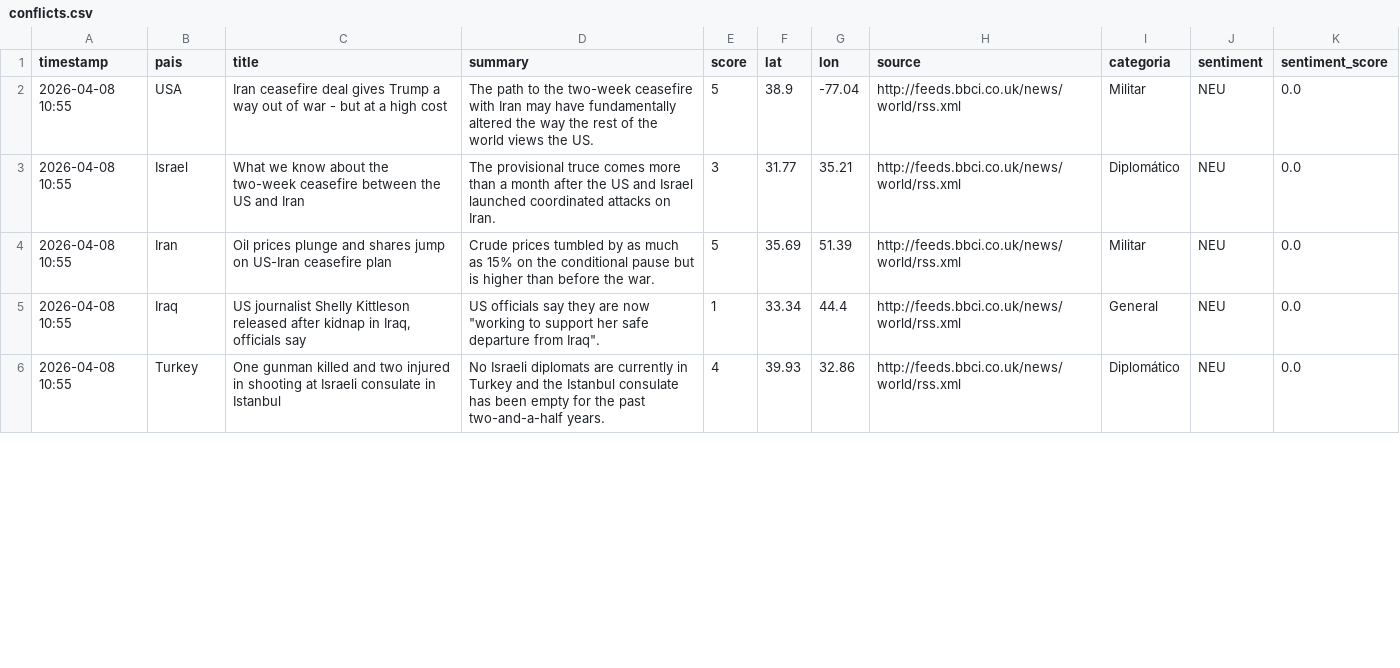
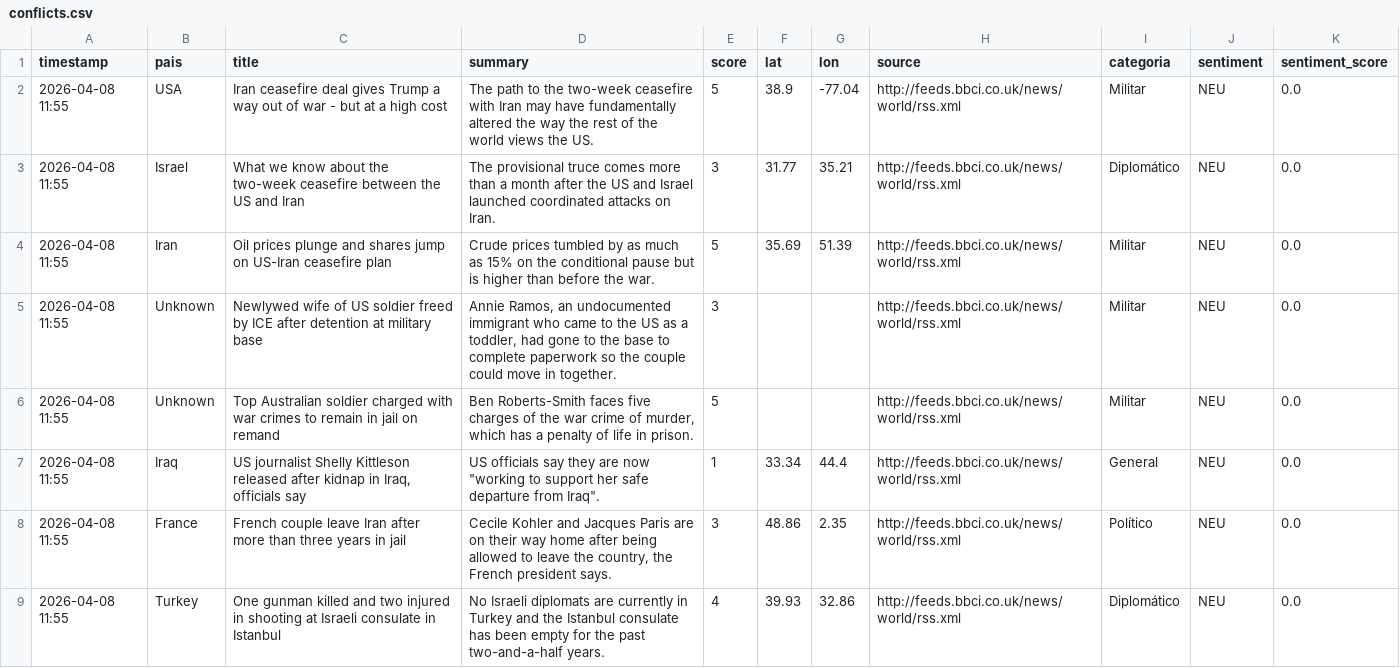
Before and after one commit to mcasrom/sieg-conflicts, a CSV file: data/processed/conflicts.csv, drawn as a sheet; only a part is shown; the diff covers the shown part only.

Commit message:
pipeline: datos 2026-04-08 11:55

```diff
--- a/data/processed/conflicts.csv
+++ b/data/processed/conflicts.csv
@@ -1,6 +1,9 @@
 timestamp,pais,title,summary,score,lat,lon,source,categoria,sentiment,sentiment_score
-2026-04-08 10:55,USA,Iran ceasefire deal gives Trump a way out of war - but at a high cost,The path to the two-week ceasefire with Iran may have fundamentally altered the way the rest of the world views the US.,5,38.9,-77.04,http://feeds.bbci.co.uk/news/world/rss.xml,Militar,NEU,0.0
-2026-04-08 10:55,Israel,What we know about the two-week ceasefire between the US and Iran,The provisional truce comes more than a month after the US and Israel launched coordinated attacks on Iran.,3,31.77,35.21,http://feeds.bbci.co.uk/news/world/rss.xml,Diplomático,NEU,0.0
-2026-04-08 10:55,Iran,Oil prices plunge and shares jump on US-Iran ceasefire plan,Crude prices tumbled by as much as 15% on the conditional pause but is higher than before the war.,5,35.69,51.39,http://feeds.bbci.co.uk/news/world/rss.xml,Militar,NEU,0.0
-2026-04-08 10:55,Iraq,"US journalist Shelly Kittleson released after kidnap in Iraq, officials say","US officials say they are now ""working to support her safe departure from Iraq"".",1,33.34,44.4,http://feeds.bbci.co.uk/news/world/rss.xml,General,NEU,0.0
-2026-04-08 10:55,Turkey,One gunman killed and two injured in shooting at Israeli consulate in Istanbul,No Israeli diplomats are currently in Turkey and the Istanbul consulate has been empty for the past two-and-a-half years.,4,39.93,32.86,http://feeds.bbci.co.uk/news/world/rss.xml,Diplomático,NEU,0.0
+2026-04-08 11:55,USA,Iran ceasefire deal gives Trump a way out of war - but at a high cost,The path to the two-week ceasefire with Iran may have fundamentally altered the way the rest of the world views the US.,5,38.9,-77.04,http://feeds.bbci.co.uk/news/world/rss.xml,Militar,NEU,0.0
+2026-04-08 11:55,Israel,What we know about the two-week ceasefire between the US and Iran,The provisional truce comes more than a month after the US and Israel launched coordinated attacks on Iran.,3,31.77,35.21,http://feeds.bbci.co.uk/news/world/rss.xml,Diplomático,NEU,0.0
+2026-04-08 11:55,Iran,Oil prices plunge and shares jump on US-Iran ceasefire plan,Crude prices tumbled by as much as 15% on the conditional pause but is higher than before the war.,5,35.69,51.39,http://feeds.bbci.co.uk/news/world/rss.xml,Militar,NEU,0.0
+2026-04-08 11:55,Unknown,Newlywed wife of US soldier freed by ICE after detention at military base,"Annie Ramos, an undocumented immigrant who came to the US as a toddler, had gone to the base to complete paperwork so the couple could move in together.",3,,,http://feeds.bbci.co.uk/news/world/rss.xml,Militar,NEU,0.0
+2026-04-08 11:55,Unknown,Top Australian soldier charged with war crimes to remain in jail on remand,"Ben Roberts-Smith faces five charges of the war crime of murder, which has a penalty of life in prison.",5,,,http://feeds.bbci.co.uk/news/world/rss.xml,Militar,NEU,0.0
+2026-04-08 11:55,Iraq,"US journalist Shelly Kittleson released after kidnap in Iraq, officials say","US officials say they are now ""working to support her safe departure from Iraq"".",1,33.34,44.4,http://feeds.bbci.co.uk/news/world/rss.xml,General,NEU,0.0
+2026-04-08 11:55,France,French couple leave Iran after more than three years in jail,"Cecile Kohler and Jacques Paris are on their way home after being allowed to leave the country, the French president says.",3,48.86,2.35,http://feeds.bbci.co.uk/news/world/rss.xml,Político,NEU,0.0
+2026-04-08 11:55,Turkey,One gunman killed and two injured in shooting at Israeli consulate in Istanbul,No Israeli diplomats are currently in Turkey and the Istanbul consulate has been empty for the past two-and-a-half years.,4,39.93,32.86,http://feeds.bbci.co.uk/news/world/rss.xml,Diplomático,NEU,0.0
```
Also changed, not shown: 3 added rows, 4 removed rows and 50 edited cells elsewhere in this file.
